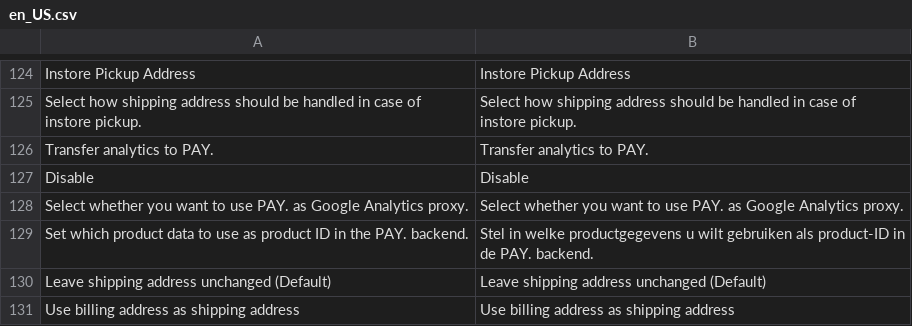
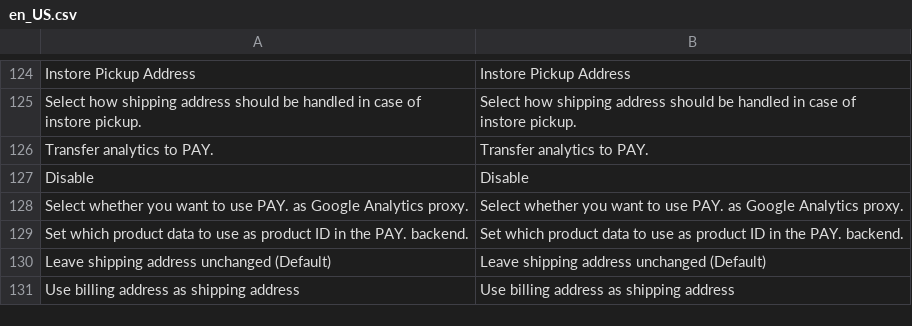
Before and after one commit to paynl/magento2-plugin, a CSV file: i18n/en_US.csv, drawn as a sheet; only a part is shown, gaps mark what is left out.

Commit message:
fix translation

```diff
--- a/i18n/en_US.csv
+++ b/i18n/en_US.csv
@@ -130,3 +130,3 @@
 "Select whether you want to use PAY. as Google Analytics proxy.","Select whether you want to use PAY. as Google Analytics proxy."
-"Set which product data to use as product ID in the PAY. backend.","Stel in welke productgegevens u wilt gebruiken als product-ID in de PAY. backend."
+"Set which product data to use as product ID in the PAY. backend.","Set which product data to use as product ID in the PAY. backend."
 "Leave shipping address unchanged (Default)","Leave shipping address unchanged (Default)"
```
